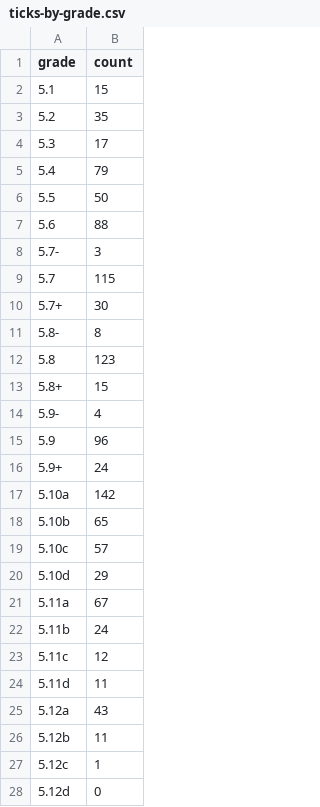
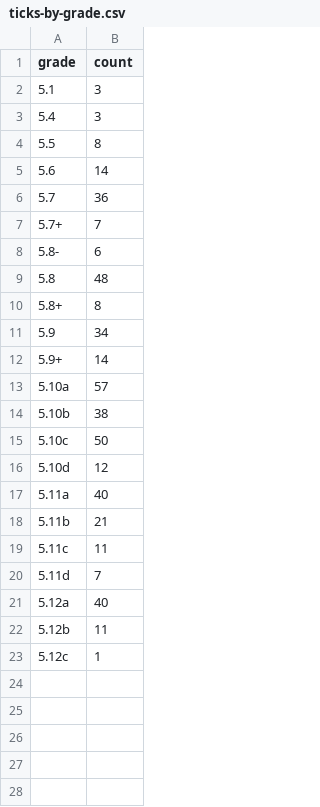
Before and after one commit to achiquit/ticks-db, a CSV file: data/ticks-by-grade.csv, drawn as a sheet; only a part is shown; the diff covers the shown part only.

```diff
--- a/data/ticks-by-grade.csv
+++ b/data/ticks-by-grade.csv
@@ -1,28 +1,23 @@
 grade,count
-5.1,15
-5.2,35
-5.3,17
-5.4,79
-5.5,50
-5.6,88
-5.7-,3
-5.7,115
-5.7+,30
-5.8-,8
-5.8,123
-5.8+,15
-5.9-,4
-5.9,96
-5.9+,24
-5.10a,142
-5.10b,65
-5.10c,57
-5.10d,29
-5.11a,67
-5.11b,24
-5.11c,12
-5.11d,11
-5.12a,43
+5.1,3
+5.4,3
+5.5,8
+5.6,14
+5.7,36
+5.7+,7
+5.8-,6
+5.8,48
+5.8+,8
+5.9,34
+5.9+,14
+5.10a,57
+5.10b,38
+5.10c,50
+5.10d,12
+5.11a,40
+5.11b,21
+5.11c,11
+5.11d,7
+5.12a,40
 5.12b,11
 5.12c,1
-5.12d,0
```
Also changed, not shown: 12 removed rows elsewhere in this file, 1 other file.
